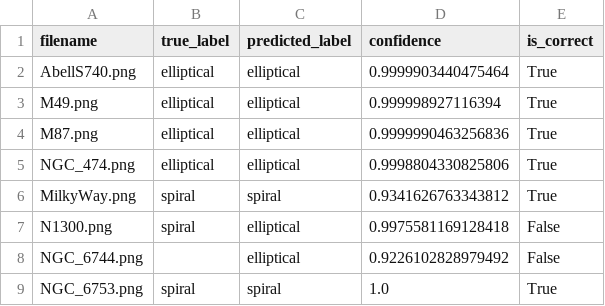
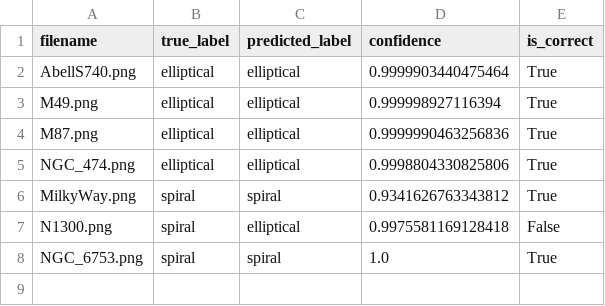
Before and after one commit to noriegitus/celestial_classifier, a CSV file: outputs/processed_data/cnn_v1_predictions_outside_ENRICHED.csv, drawn as a sheet.

```diff
--- a/outputs/processed_data/cnn_v1_predictions_outside_ENRICHED.csv
+++ b/outputs/processed_data/cnn_v1_predictions_outside_ENRICHED.csv
@@ -7,3 +7,2 @@ MilkyWay.png,spiral,spiral,0.9341626763343812,True
 N1300.png,spiral,elliptical,0.9975581169128418,False
-NGC_6744.png,,elliptical,0.9226102828979492,False
 NGC_6753.png,spiral,spiral,1.0,True
```
Also changed, not shown: outputs/processed_data/cnn_v2_predictions_outside_ENRICHED.csv, outputs/processed_data/resnet18_v1_predictions_outside_ENRICHED.csv, 25 other files.
